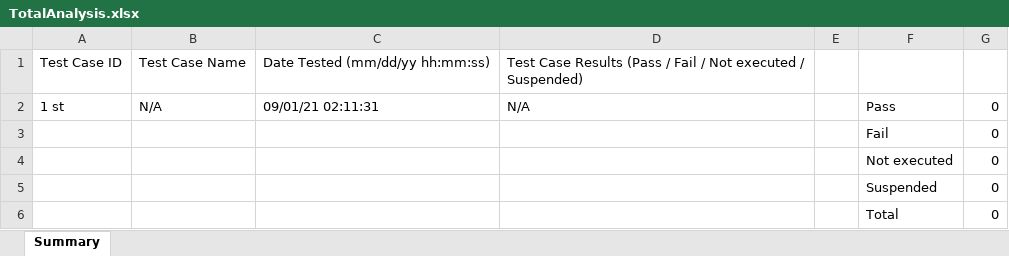
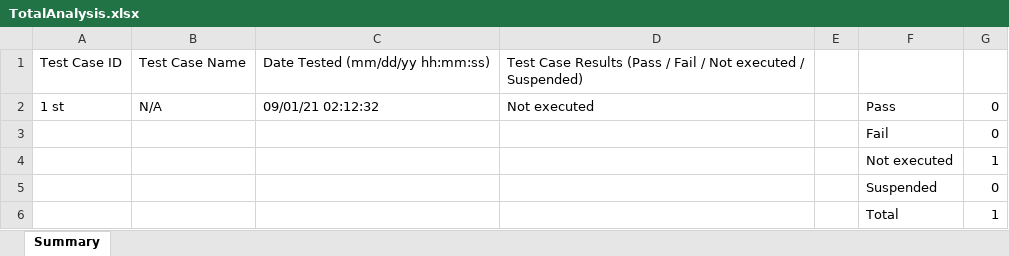
Before and after one commit to juichitaka/TestManagementSolution, an Excel workbook: Reports/TotalAnalysis.xlsx, sheet Summary, drawn as a sheet; values as stored, in another font and other column widths than the file's, no borders; the diff names each change by its address in the sheet, - before the commit and + after, or states it on an @@ line.

```diff
--- a/Reports/TotalAnalysis.xlsx (sheet Summary)
+++ b/Reports/TotalAnalysis.xlsx (sheet Summary)
-C2: 09/01/21 02:11:31
+C2: 09/01/21 02:12:32
-D2: N/A
+D2: Not executed
-G4: 0
+G4: 1
-G6: 0
+G6: 1
```
Also changed, not shown: Reports/my_basic/3rd.xlsx, Reports/my_basic/3rdAnalysis.xlsx, 4 other files.
